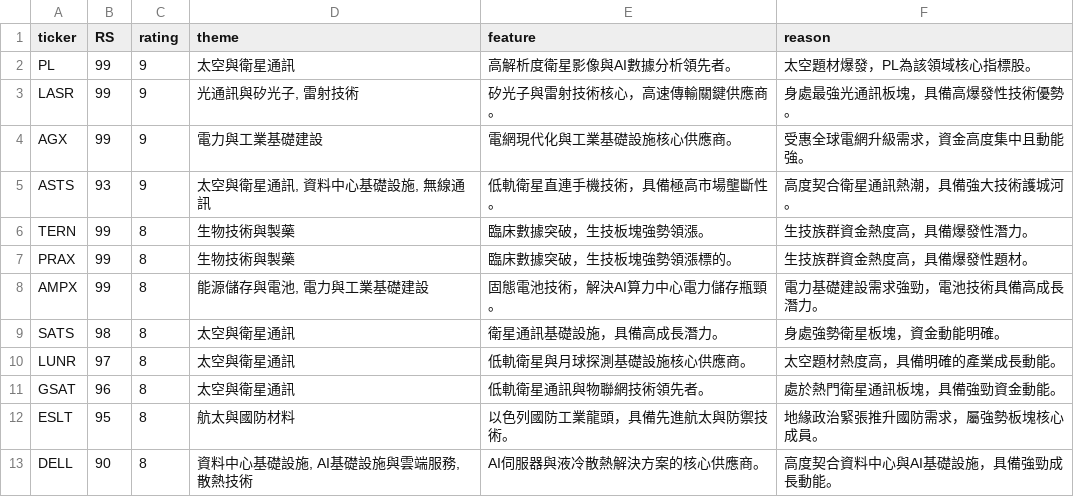
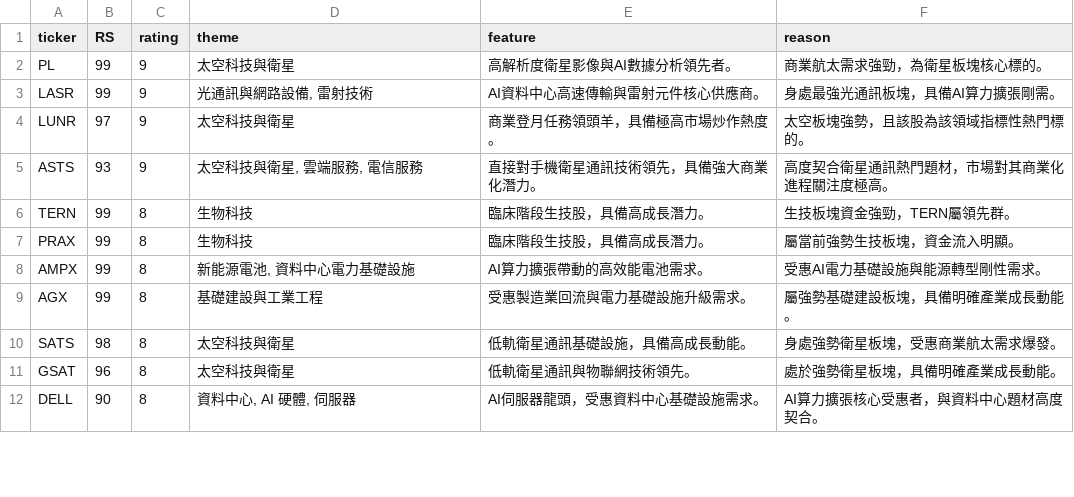
Before and after one commit to tu1258/Stock-Screener, a CSV file: csv/watchlist_summary.csv, drawn as a sheet; only a part is shown; the diff covers the shown part only.

```diff
--- a/csv/watchlist_summary.csv
+++ b/csv/watchlist_summary.csv
@@ -1,13 +1,12 @@
 ticker,RS,rating,theme,feature,reason
-PL,99,9,太空與衛星通訊,高解析度衛星影像與AI數據分析領先者。,太空題材爆發，PL為該領域核心指標股。
-LASR,99,9,"光通訊與矽光子, 雷射技術",矽光子與雷射技術核心，高速傳輸關鍵供應商。,身處最強光通訊板塊，具備高爆發性技術優勢。
-AGX,99,9,電力與工業基礎建設,電網現代化與工業基礎設施核心供應商。,受惠全球電網升級需求，資金高度集中且動能強。
-ASTS,93,9,"太空與衛星通訊, 資料中心基礎設施, 無線通訊",低軌衛星直連手機技術，具備極高市場壟斷性。,高度契合衛星通訊熱潮，具備強大技術護城河。
-TERN,99,8,生物技術與製藥,臨床數據突破，生技板塊強勢領漲。,生技族群資金熱度高，具備爆發性潛力。
-PRAX,99,8,生物技術與製藥,臨床數據突破，生技板塊強勢領漲標的。,生技族群資金熱度高，具備爆發性題材。
-AMPX,99,8,"能源儲存與電池, 電力與工業基礎建設",固態電池技術，解決AI算力中心電力儲存瓶頸。,電力基礎建設需求強勁，電池技術具備高成長潛力。
-SATS,98,8,太空與衛星通訊,衛星通訊基礎設施，具備高成長潛力。,身處強勢衛星板塊，資金動能明確。
-LUNR,97,8,太空與衛星通訊,低軌衛星與月球探測基礎設施核心供應商。,太空題材熱度高，具備明確的產業成長動能。
-GSAT,96,8,太空與衛星通訊,低軌衛星通訊與物聯網技術領先者。,處於熱門衛星通訊板塊，具備強勁資金動能。
-ESLT,95,8,航太與國防材料,以色列國防工業龍頭，具備先進航太與防禦技術。,地緣政治緊張推升國防需求，屬強勢板塊核心成員。
-DELL,90,8,"資料中心基礎設施, AI基礎設施與雲端服務, 散熱技術",AI伺服器與液冷散熱解決方案的核心供應商。,高度契合資料中心與AI基礎設施，具備強勁成長動能。
+PL,99,9,太空科技與衛星,高解析度衛星影像與AI數據分析領先者。,商業航太需求強勁，為衛星板塊核心標的。
+LASR,99,9,"光通訊與網路設備, 雷射技術",AI資料中心高速傳輸與雷射元件核心供應商。,身處最強光通訊板塊，具備AI算力擴張剛需。
+LUNR,97,9,太空科技與衛星,商業登月任務領頭羊，具備極高市場炒作熱度。,太空板塊強勢，且該股為該領域指標性熱門標的。
+ASTS,93,9,"太空科技與衛星, 雲端服務, 電信服務",直接對手機衛星通訊技術領先，具備強大商業化潛力。,高度契合衛星通訊熱門題材，市場對其商業化進程關注度極高。
+TERN,99,8,生物科技,臨床階段生技股，具備高成長潛力。,生技板塊資金強勁，TERN屬領先群。
+PRAX,99,8,生物科技,臨床階段生技股，具備高成長潛力。,屬當前強勢生技板塊，資金流入明顯。
+AMPX,99,8,"新能源電池, 資料中心電力基礎設施",AI算力擴張帶動的高效能電池需求。,受惠AI電力基礎設施與能源轉型剛性需求。
+AGX,99,8,基礎建設與工業工程,受惠製造業回流與電力基礎設施升級需求。,屬強勢基礎建設板塊，具備明確產業成長動能。
+SATS,98,8,太空科技與衛星,低軌衛星通訊基礎設施，具備高成長動能。,身處強勢衛星板塊，受惠商業航太需求爆發。
+GSAT,96,8,太空科技與衛星,低軌衛星通訊與物聯網技術領先。,處於強勢衛星板塊，具備明確產業成長動能。
+DELL,90,8,"資料中心, AI 硬體, 伺服器",AI伺服器龍頭，受惠資料中心基礎設施需求。,AI算力擴張核心受惠者，與資料中心題材高度契合。
```
Also changed, not shown: 7 added rows, 6 removed rows and 37 edited cells elsewhere in this file, 3 other files.
